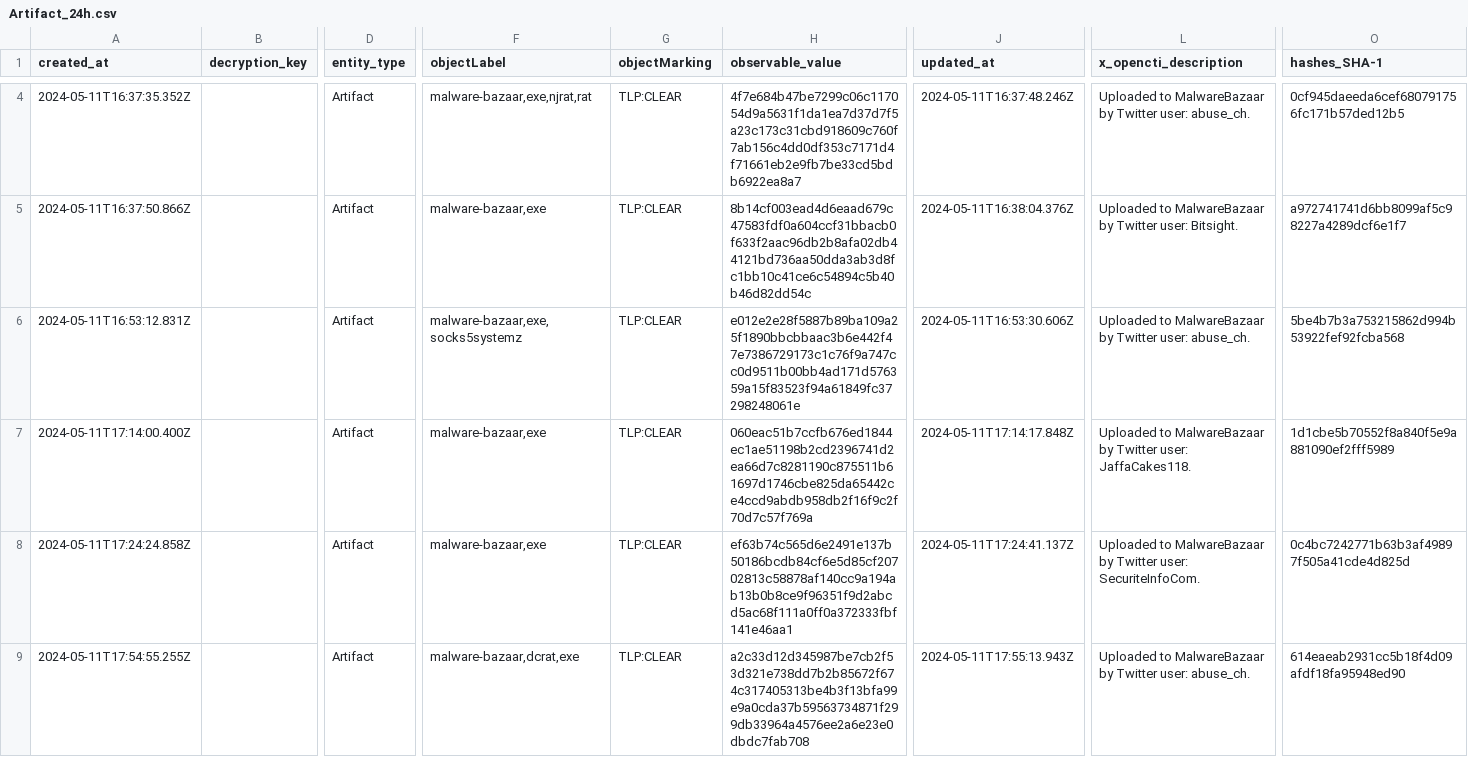
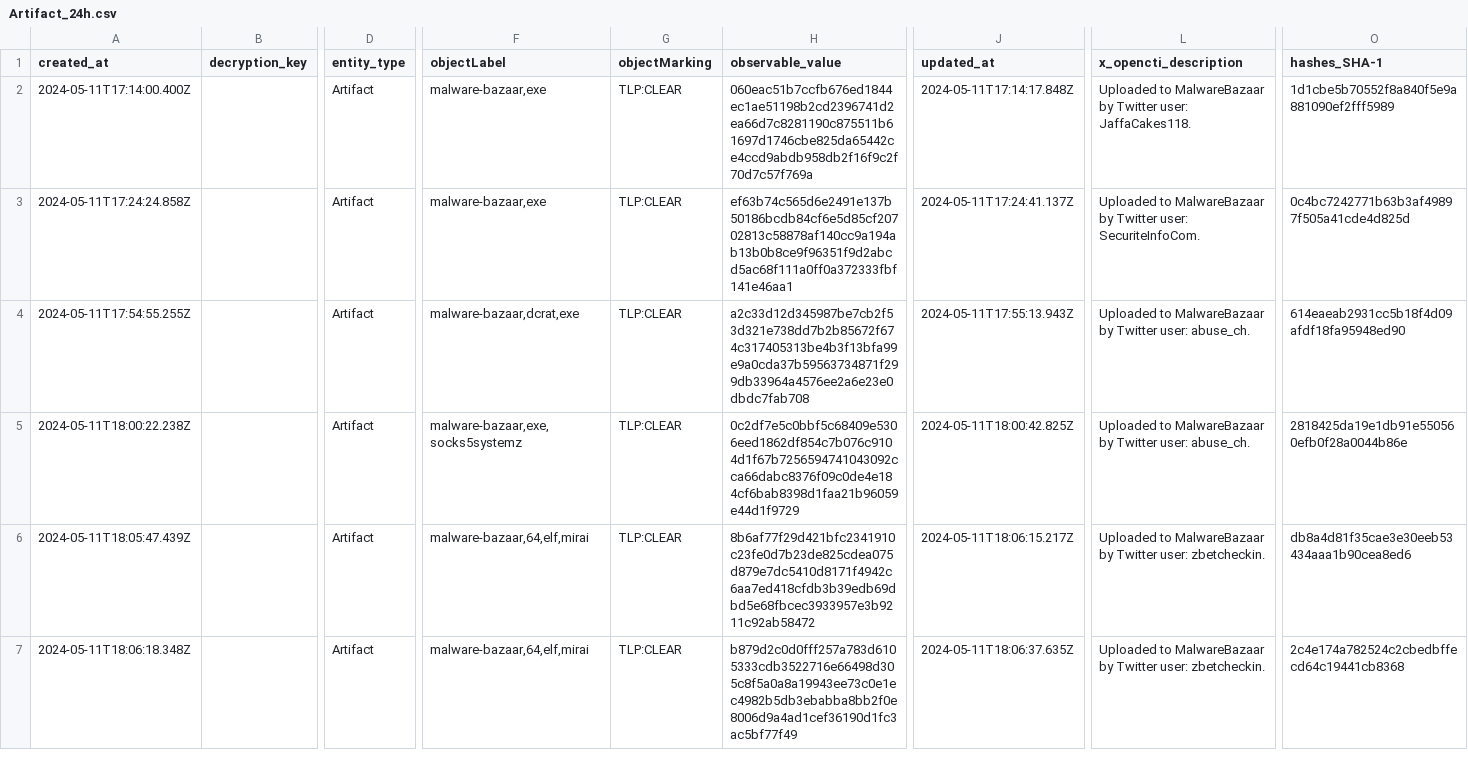
Before and after one commit to WildDogOne/CTI, a CSV file: Artifact_24h.csv, drawn as a sheet; only a part is shown, gaps mark what is left out; the shorter side is filled out with more unchanged rows; removed rows and columns are numbered as before the commit, all else as after; rows hold the shown columns only; the diff covers the shown part only; the diff names each change by its address in the sheet, - before the commit and + after, or states it on an @@ line.

Commit message:
Update Artifact_24h

```diff
--- a/Artifact_24h.csv
+++ b/Artifact_24h.csv
-row 4: 2024-05-11T16:37:35.352Z |  | Artifact | malware-bazaar,exe,njrat,rat | TLP:CLEAR | 4f7e684b47be7299c06c117054d9a5631f1da1ea7d37d7f5a23c173c31cbd918609c760f7ab156c4dd0df353c7171d4f71661eb2e9fb7be33cd5bdb6922ea8a7 | 2024-05-11T16:37:48.246Z | Uploaded to MalwareBazaar by Twitter user: abuse_ch. | 0cf945daeeda6cef680791756fc171b57ded12b5
-row 5: 2024-05-11T16:37:50.866Z |  | Artifact | malware-bazaar,exe | TLP:CLEAR | 8b14cf003ead4d6eaad679c47583fdf0a604ccf31bbacb0f633f2aac96db2b8afa02db44121bd736aa50dda3ab3d8fc1bb10c41ce6c54894c5b40b46d82dd54c | 2024-05-11T16:38:04.376Z | Uploaded to MalwareBazaar by Twitter user: Bitsight. | a972741741d6bb8099af5c98227a4289dcf6e1f7
-row 6: 2024-05-11T16:53:12.831Z |  | Artifact | malware-bazaar,exe,socks5systemz | TLP:CLEAR | e012e2e28f5887b89ba109a25f1890bbcbbaac3b6e442f47e7386729173c1c76f9a747cc0d9511b00bb4ad171d576359a15f83523f94a61849fc37298248061e | 2024-05-11T16:53:30.606Z | Uploaded to MalwareBazaar by Twitter user: abuse_ch. | 5be4b7b3a753215862d994b53922fef92fcba568
```
Also changed, not shown: 3 added rows and 2 removed rows elsewhere in this file, 1 other file.
